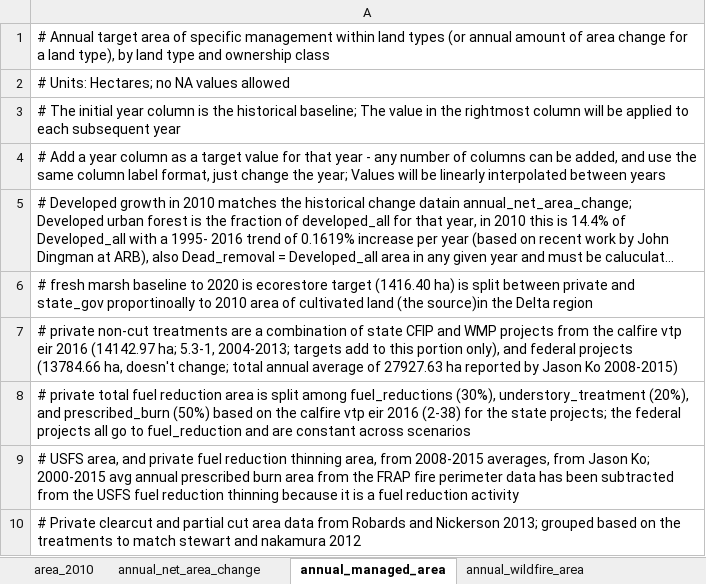
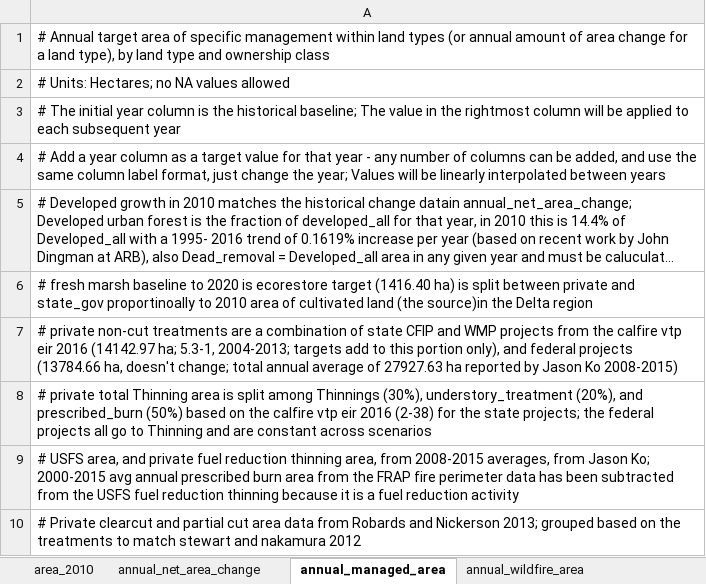
Before and after one commit to aldivi/caland, an Excel workbook: raw_data/scenario_headers.xlsx, sheet annual_managed_area, drawn as a sheet; long unchanged cells end in …; values as stored, in another font and other column widths than the file's, no borders; the diff names each change by its address in the sheet, - before the commit and + after, or states it on an @@ line.

Commit message:
changed all instances of Fuel_reduction to Thinning

```diff
--- a/raw_data/scenario_headers.xlsx (sheet annual_managed_area)
+++ b/raw_data/scenario_headers.xlsx (sheet annual_managed_area)
-A8: …private total fuel reduction area is split among fuel_reductions (30%), understory_treatment (20%), and prescribed_burn (50%) based on the calfire vtp eir 2016 (2-38) for the state projects; the federal projects all go to fuel_reduction and are…
+A8: …private total Thinning area is split among Thinnings (30%), understory_treatment (20%), and prescribed_burn (50%) based on the calfire vtp eir 2016 (2-38) for the state projects; the federal projects all go to Thinning and are…
```
Also changed, not shown: 1 other file.
